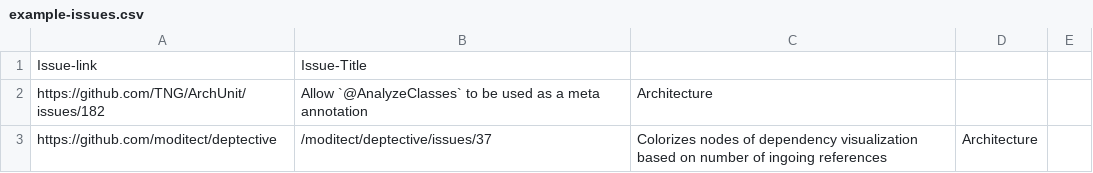
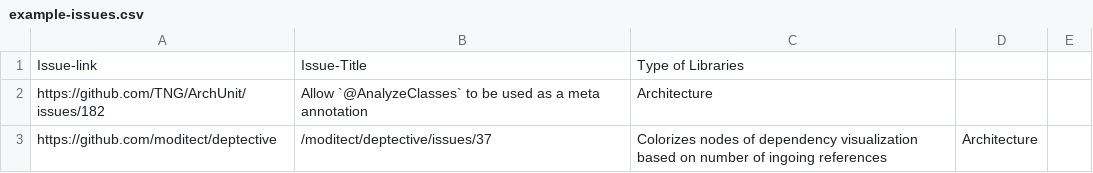
Before and after one commit to stan6/projectlist, a CSV file: example-issues.csv, drawn as a sheet; only a part is shown.

Commit message:
Update example-issues.csv
Corrected errors

```diff
--- a/example-issues.csv
+++ b/example-issues.csv
@@ -1,2 +1,2 @@
-Issue-link, Issue-Title
+Issue-link, Issue-Title,Type of Libraries
 https://github.com/TNG/ArchUnit/issues/182,Allow `@AnalyzeClasses` to be used as a meta annotation,Architecture
```
